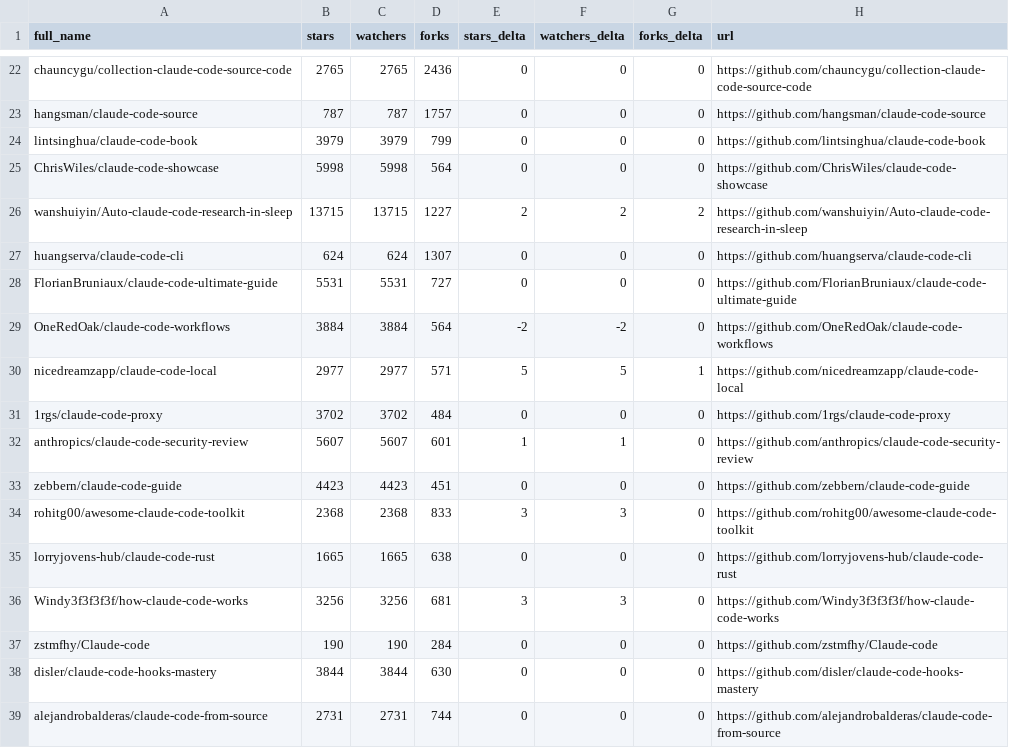
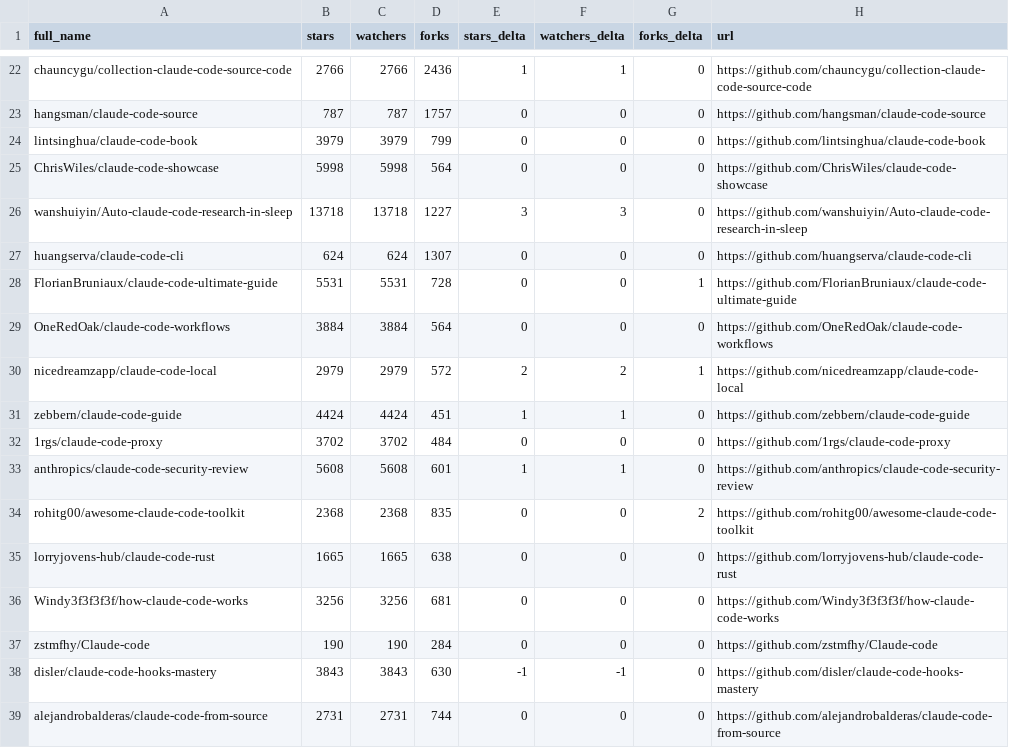
Before and after one commit to ljluestc/awesome-claude-code, a CSV file: data/repo-ticker.csv, drawn as a sheet; only a part is shown, gaps mark what is left out; removed rows and columns are numbered as before the commit, all else as after; the diff covers the shown part only; the diff names each change by its address in the sheet, - before the commit and + after, or states it on an @@ line.

```diff
--- a/data/repo-ticker.csv
+++ b/data/repo-ticker.csv
-B22 (stars): 2765
+B22 (stars): 2766
-C22 (watchers): 2765
+C22 (watchers): 2766
-E22 (stars_delta): 0
+E22 (stars_delta): 1
-F22 (watchers_delta): 0
+F22 (watchers_delta): 1
-B26 (stars): 13715
+B26 (stars): 13718
-C26 (watchers): 13715
+C26 (watchers): 13718
-E26 (stars_delta): 2
+E26 (stars_delta): 3
-F26 (watchers_delta): 2
+F26 (watchers_delta): 3
-G26 (forks_delta): 2
+G26 (forks_delta): 0
-D28 (forks): 727
+D28 (forks): 728
-G28 (forks_delta): 0
+G28 (forks_delta): 1
-E29 (stars_delta): -2
+E29 (stars_delta): 0
-F29 (watchers_delta): -2
+F29 (watchers_delta): 0
-B30 (stars): 2977
+B30 (stars): 2979
-C30 (watchers): 2977
+C30 (watchers): 2979
-D30 (forks): 571
+D30 (forks): 572
-E30 (stars_delta): 5
+E30 (stars_delta): 2
-F30 (watchers_delta): 5
+F30 (watchers_delta): 2
+row 31: zebbern/claude-code-guide | 4424 | 4424 | 451 | 1 | 1 | 0 | https://github.com/zebbern/claude-code-guide
-B33 (stars): 5607
+B33 (stars): 5608
-C33 (watchers): 5607
+C33 (watchers): 5608
-row 33: zebbern/claude-code-guide | 4423 | 4423 | 451 | 0 | 0 | 0 | https://github.com/zebbern/claude-code-guide
-D34 (forks): 833
+D34 (forks): 835
-E34 (stars_delta): 3
+E34 (stars_delta): 0
-F34 (watchers_delta): 3
+F34 (watchers_delta): 0
-G34 (forks_delta): 0
+G34 (forks_delta): 2
-E36 (stars_delta): 3
+E36 (stars_delta): 0
-F36 (watchers_delta): 3
+F36 (watchers_delta): 0
-B38 (stars): 3844
+B38 (stars): 3843
-C38 (watchers): 3844
+C38 (watchers): 3843
-E38 (stars_delta): 0
+E38 (stars_delta): -1
-F38 (watchers_delta): 0
+F38 (watchers_delta): -1
```
Also changed, not shown: 2 added rows, 2 removed rows and 106 edited cells elsewhere in this file, 2 other files.
